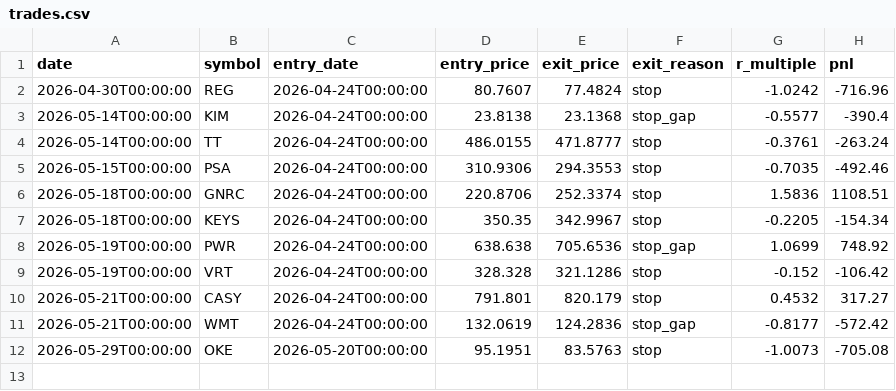
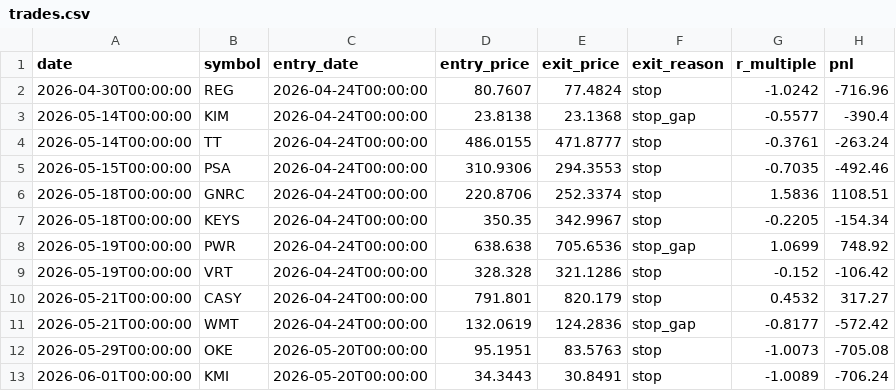
Before and after one commit to RelaxWide/QT, a CSV file: paper_trading/trades.csv, drawn as a sheet.

```diff
--- a/paper_trading/trades.csv
+++ b/paper_trading/trades.csv
@@ -12 +12,2 @@ date,symbol,entry_date,entry_price,exit_price,exit_reason,r_multiple,pnl
 2026-05-29T00:00:00,OKE,2026-05-20T00:00:00,95.1951,83.5763,stop,-1.0073,-705.08
+2026-06-01T00:00:00,KMI,2026-05-20T00:00:00,34.3443,30.8491,stop,-1.0089,-706.24
```
Also changed, not shown: paper_trading/daily_nav.csv, 3 other files.
